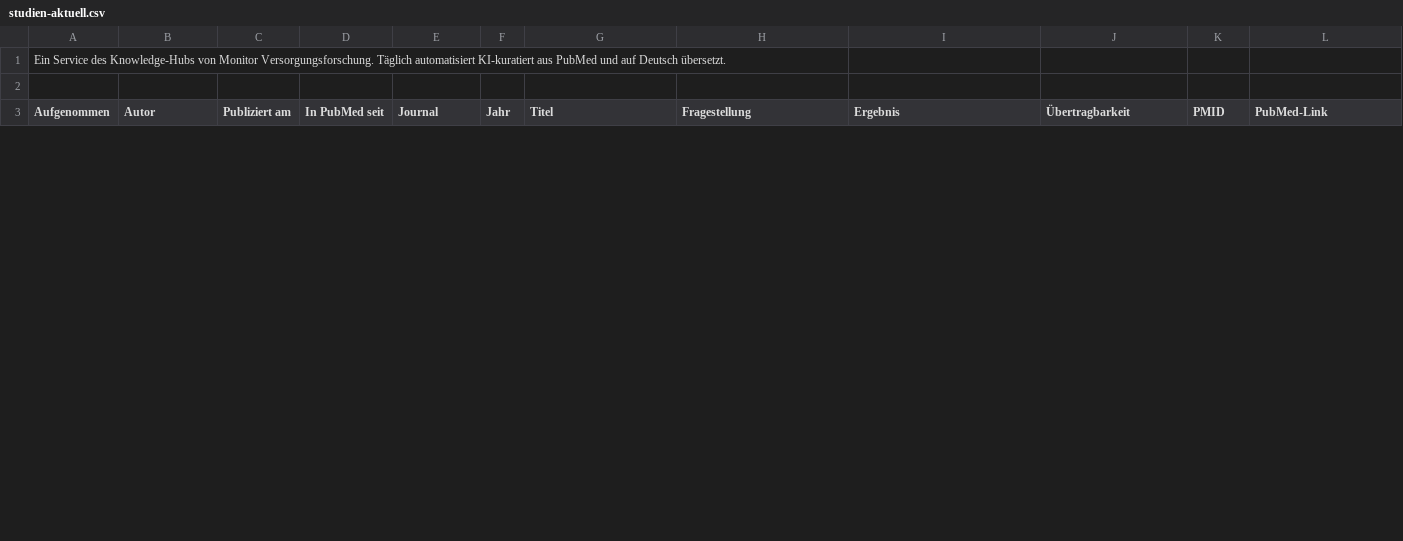
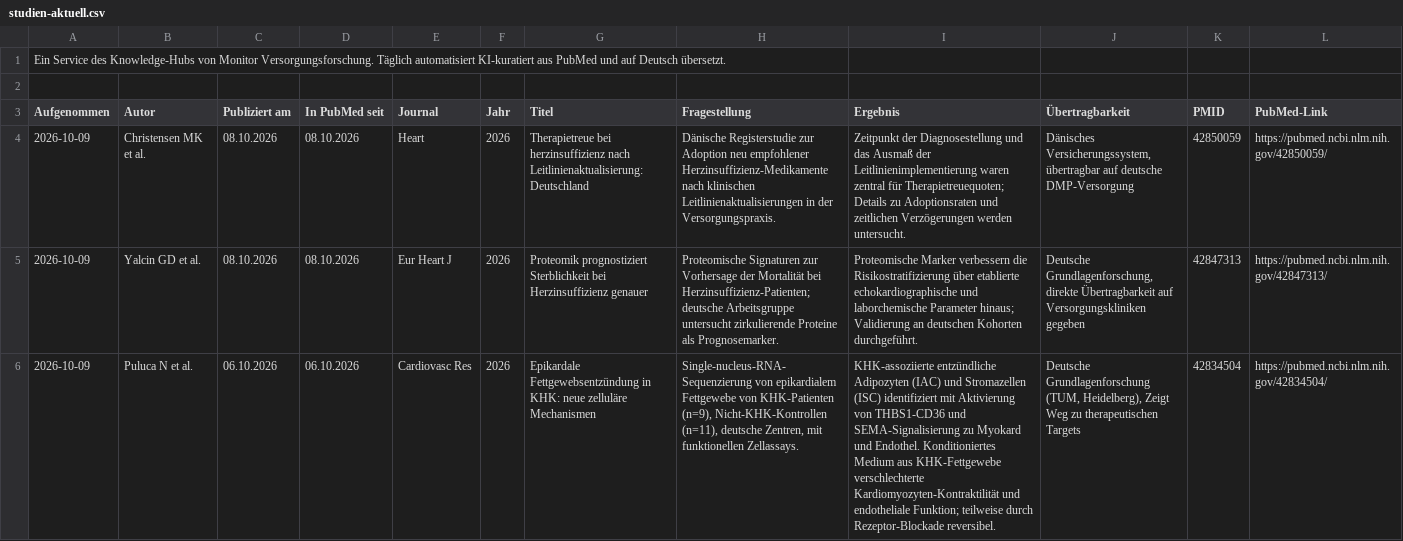
Before and after one commit to mvf-portal/kardio-portal, a CSV file: download/studien-aktuell.csv, drawn as a sheet; only a part is shown; the diff covers the shown part only; the diff names each change by its address in the sheet, - before the commit and + after, or states it on an @@ line.

```diff
--- a/download/studien-aktuell.csv
+++ b/download/studien-aktuell.csv
+row 4: 2026-10-09 | Christensen MK et al. | 08.10.2026 | 08.10.2026 | Heart | 2026 | Therapietreue bei herzinsuffizienz nach Leitlinienaktualisierung: Deutschland | Dänische Registerstudie zur Adoption neu empfohlener Herzinsuffizienz-Medikamente nach klinischen Leitlinienaktualisierungen in der Versorgungspraxis. | Zeitpunkt der Diagnosestellung und das Ausmaß der Leitlinienimplementierung waren zentral für Therapietreuequoten; Details zu Adoptionsraten und zeitlichen Verzögerungen werden untersucht. | Dänisches Versicherungssystem, übertragbar auf deutsche DMP-Versorgung | 42850059 | https://pubmed.ncbi.nlm.nih.gov/42850059/
+row 5: 2026-10-09 | Yalcin GD et al. | 08.10.2026 | 08.10.2026 | Eur Heart J | 2026 | Proteomik prognostiziert Sterblichkeit bei Herzinsuffizienz genauer | Proteomische Signaturen zur Vorhersage der Mortalität bei Herzinsuffizienz-Patienten; deutsche Arbeitsgruppe untersucht zirkulierende Proteine als Prognosemarker. | Proteomische Marker verbessern die Risikostratifizierung über etablierte echokardiographische und laborchemische Parameter hinaus; Validierung an deutschen Kohorten durchgeführt. | Deutsche Grundlagenforschung, direkte Übertragbarkeit auf Versorgungskliniken gegeben | 42847313 | https://pubmed.ncbi.nlm.nih.gov/42847313/
+row 6: 2026-10-09 | Puluca N et al. | 06.10.2026 | 06.10.2026 | Cardiovasc Res | 2026 | Epikardale Fettgewebsentzündung in KHK: neue zelluläre Mechanismen | Single-nucleus-RNA-Sequenzierung von epikardialem Fettgewebe von KHK-Patienten (n=9), Nicht-KHK-Kontrollen (n=11), deutsche Zentren, mit funktionellen Zellassays. | KHK-assoziierte entzündliche Adipozyten (IAC) und Stromazellen (ISC) identifiziert mit Aktivierung von THBS1-CD36 und SEMA-Signalisierung zu Myokard und Endothel. Konditioniertes Medium aus KHK-Fettgewebe verschlechterte Kardiomyozyten-Kontraktilität und endotheliale Funktion; teilweise durch Rezeptor-Blockade reversibel. | Deutsche Grundlagenforschung (TUM, Heidelberg), Zeigt Weg zu therapeutischen Targets | 42834504 | https://pubmed.ncbi.nlm.nih.gov/42834504/
```
Also changed, not shown: 3 added rows and 6 removed rows elsewhere in this file, download/studien-archiv.csv, 6 other files.
